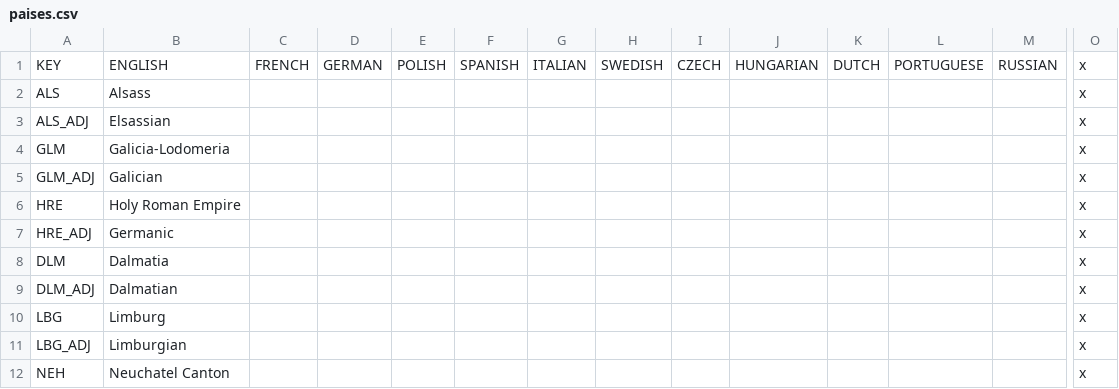
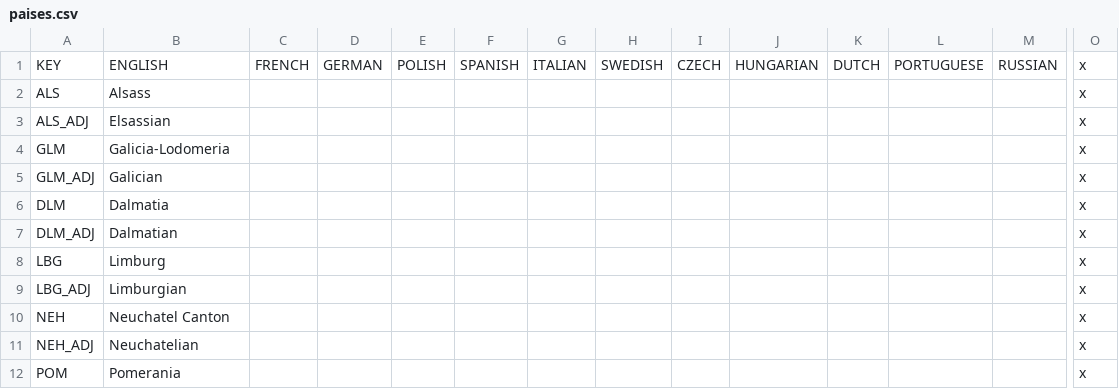
Before and after one commit to DGamers-64/A-Little-Mod, a CSV file: ALMv2/localisation/paises.csv, drawn as a sheet; only a part is shown, gaps mark what is left out; the shorter side is filled out with more unchanged rows; rows hold the shown columns only; the diff names each change by its address in the sheet, - before the commit and + after, or states it on an @@ line.

```diff
--- a/ALMv2/localisation/paises.csv
+++ b/ALMv2/localisation/paises.csv
-row 6: HRE | Holy Roman Empire |  |  |  |  |  |  |  |  |  |  |  | x
-row 7: HRE_ADJ | Germanic |  |  |  |  |  |  |  |  |  |  |  | x
```
Also changed, not shown: ALMv2/localisation/decisiones.csv, ALMv2/localisation/eventos.csv, 12 other files.
